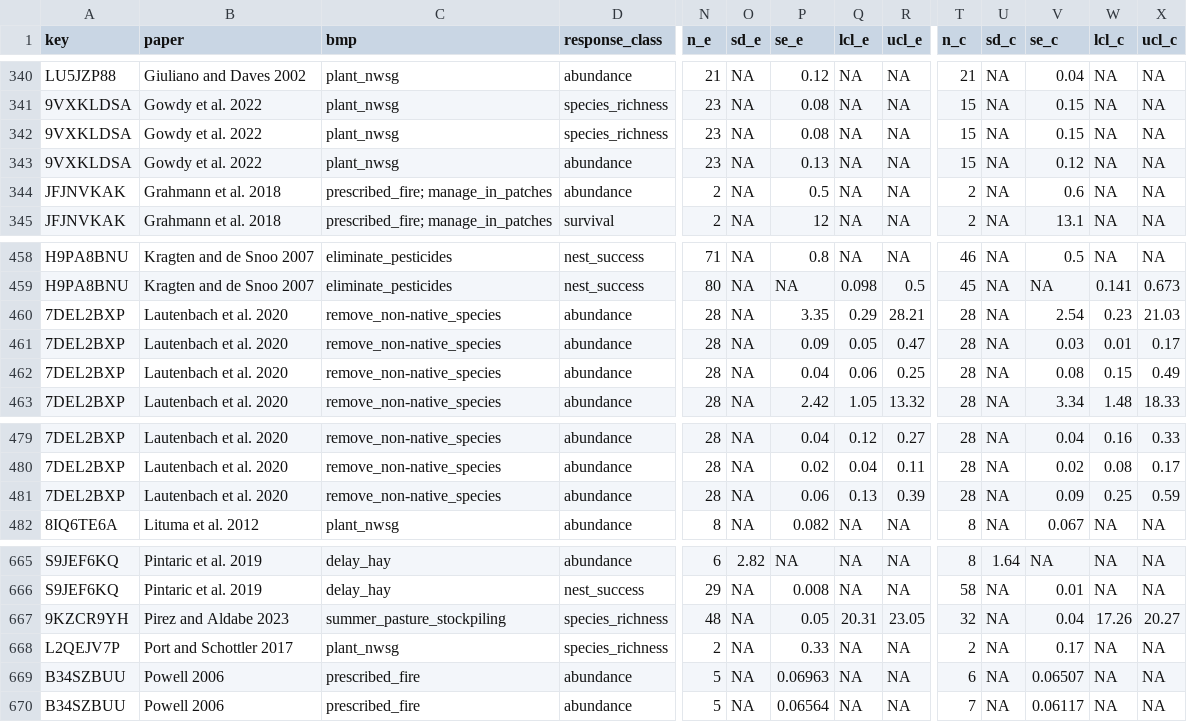
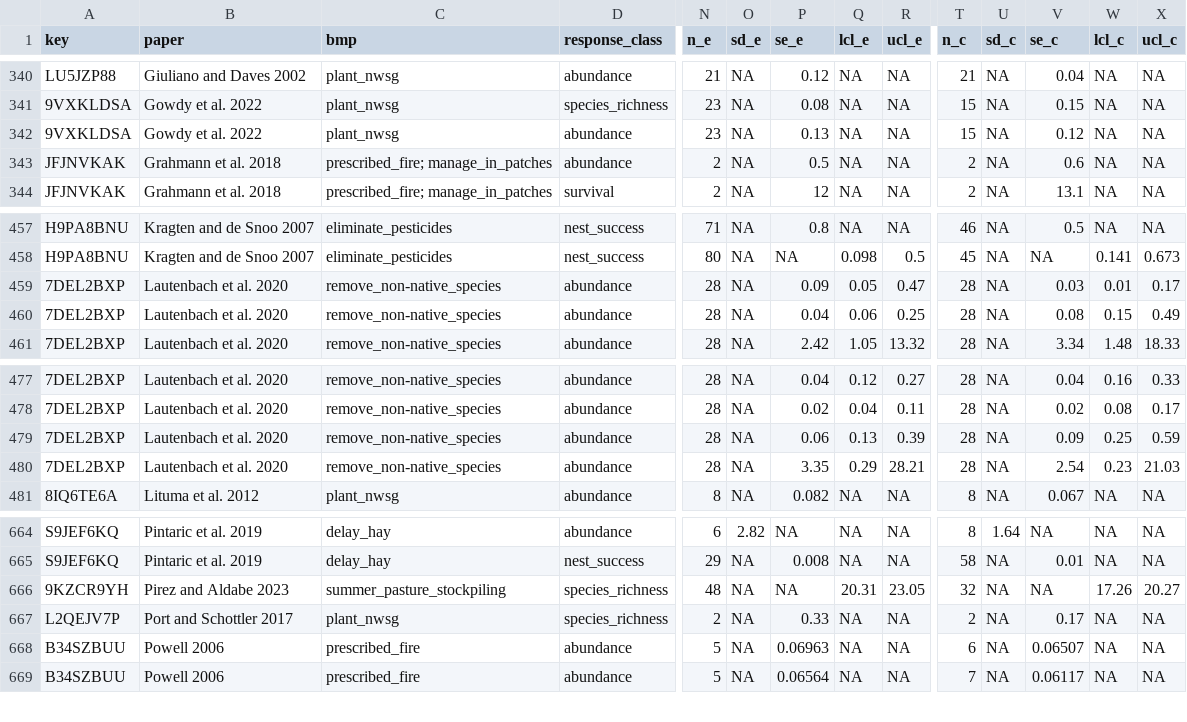
Before and after one commit to evansbrians/bmp_meta-analysis, a CSV file: data/processed/for_analysis/mean_diff.csv, drawn as a sheet; only a part is shown, gaps mark what is left out; removed rows and columns are numbered as before the commit, all else as after; rows hold the shown columns only; the diff names each change by its address in the sheet, - before the commit and + after, or states it on an @@ line.

Commit message:
I dunno, I think I mainly just moved files around

```diff
--- a/data/processed/for_analysis/mean_diff.csv
+++ b/data/processed/for_analysis/mean_diff.csv
-row 342: 9VXKLDSA | Gowdy et al. 2022 | plant_nwsg | species_richness | 23 | NA | 0.08 | NA | NA | 15 | NA | 0.15 | NA | NA
@@ row 460 moved to row 480: 7DEL2BXP @@
-P666 (se_e): 0.05
+P666 (se_e): NA
-V666 (se_c): 0.04
+V666 (se_c): NA
```
Also changed, not shown: 3 other files.
